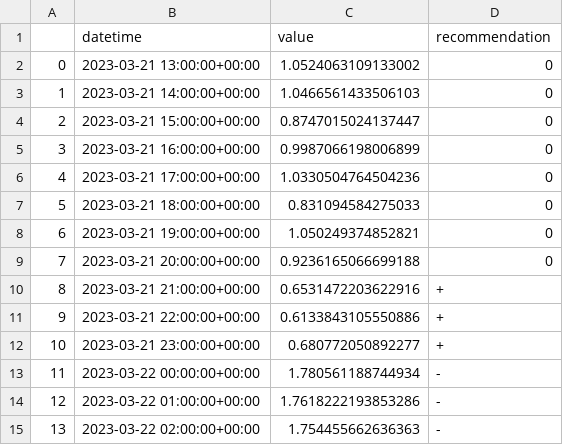
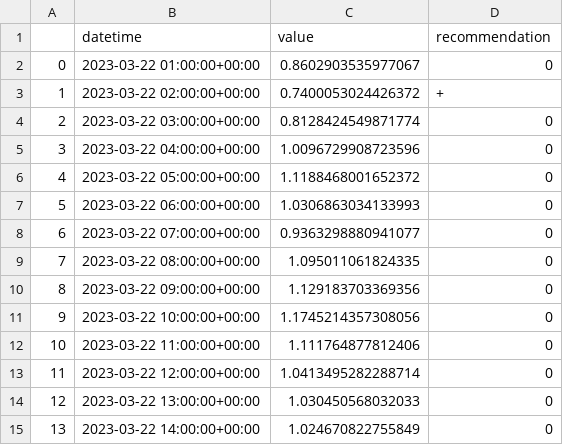
Before and after one commit to IDS-mini/electricity, a CSV file: forecast_data/forecasts.csv, drawn as a sheet; only a part is shown; the diff covers the shown part only.

Commit message:
Forecast update

```diff
--- a/forecast_data/forecasts.csv
+++ b/forecast_data/forecasts.csv
@@ -1,15 +1,15 @@
 ,datetime,value,recommendation
-0,2023-03-21 13:00:00+00:00,1.0524063109133002,0
-1,2023-03-21 14:00:00+00:00,1.0466561433506103,0
-2,2023-03-21 15:00:00+00:00,0.8747015024137447,0
-3,2023-03-21 16:00:00+00:00,0.9987066198006899,0
-4,2023-03-21 17:00:00+00:00,1.0330504764504236,0
-5,2023-03-21 18:00:00+00:00,0.831094584275033,0
-6,2023-03-21 19:00:00+00:00,1.050249374852821,0
-7,2023-03-21 20:00:00+00:00,0.9236165066699188,0
-8,2023-03-21 21:00:00+00:00,0.6531472203622916,+
-9,2023-03-21 22:00:00+00:00,0.6133843105550886,+
-10,2023-03-21 23:00:00+00:00,0.680772050892277,+
-11,2023-03-22 00:00:00+00:00,1.780561188744934,-
-12,2023-03-22 01:00:00+00:00,1.7618222193853286,-
-13,2023-03-22 02:00:00+00:00,1.754455662636363,-
+0,2023-03-22 01:00:00+00:00,0.8602903535977067,0
+1,2023-03-22 02:00:00+00:00,0.7400053024426372,+
+2,2023-03-22 03:00:00+00:00,0.8128424549871774,0
+3,2023-03-22 04:00:00+00:00,1.0096729908723596,0
+4,2023-03-22 05:00:00+00:00,1.1188468001652372,0
+5,2023-03-22 06:00:00+00:00,1.0306863034133993,0
+6,2023-03-22 07:00:00+00:00,0.9363298880941077,0
+7,2023-03-22 08:00:00+00:00,1.095011061824335,0
+8,2023-03-22 09:00:00+00:00,1.129183703369356,0
+9,2023-03-22 10:00:00+00:00,1.1745214357308056,0
+10,2023-03-22 11:00:00+00:00,1.111764877812406,0
+11,2023-03-22 12:00:00+00:00,1.0413495282288714,0
+12,2023-03-22 13:00:00+00:00,1.030450568032033,0
+13,2023-03-22 14:00:00+00:00,1.024670822755849,0
```
Also changed, not shown: 156 edited cells elsewhere in this file.
